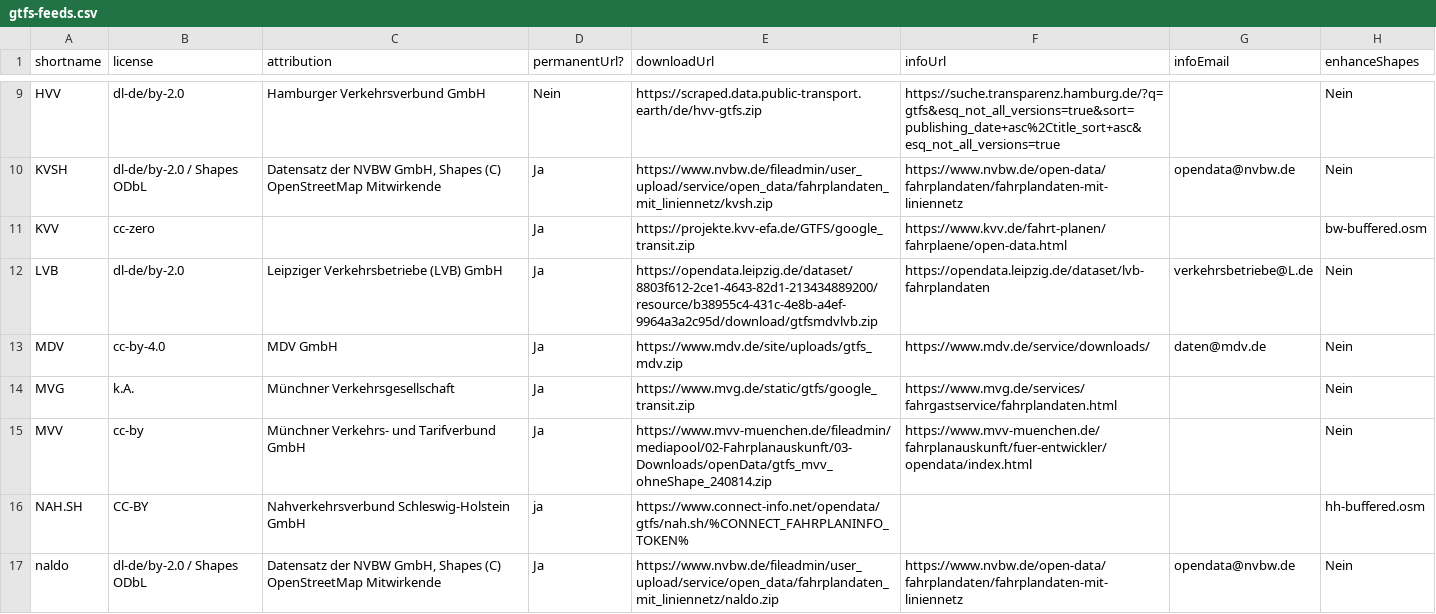
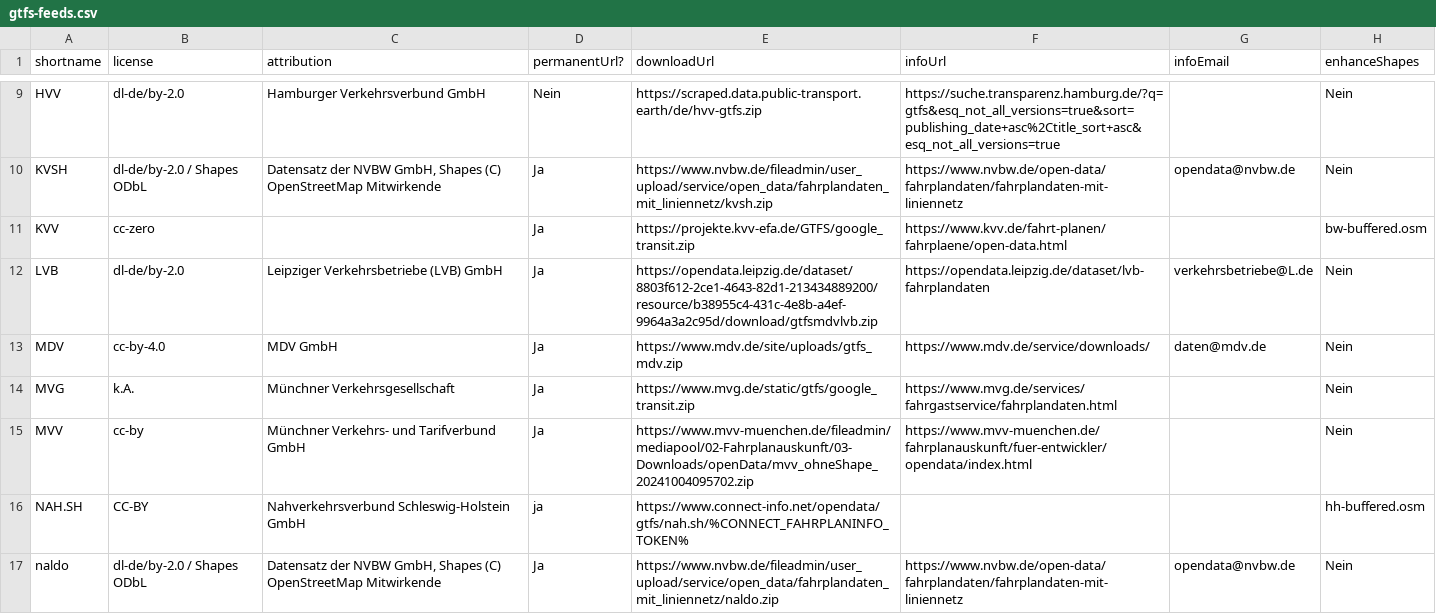
Before and after one commit to mfdz/gtfs-hub, a CSV file: config/gtfs-feeds.csv, drawn as a sheet; only a part is shown, gaps mark what is left out.

Commit message:
Update MVV download URL

```diff
--- a/config/gtfs-feeds.csv
+++ b/config/gtfs-feeds.csv
@@ -14,3 +14,3 @@ MDV;cc-by-4.0;MDV GmbH;Ja;https://www.mdv.de/site/uploads/gtfs_mdv.zip;https://w
 MVG;k.A.;Münchner Verkehrsgesellschaft;Ja;https://www.mvg.de/static/gtfs/google_transit.zip;https://www.mvg.de/services/fahrgastservice/fahrplandaten.html;;Nein
-MVV;cc-by;Münchner Verkehrs- und Tarifverbund GmbH;Ja;https://www.mvv-muenchen.de/fileadmin/mediapool/02-Fahrplanauskunft/03-Downloads/openData/gtfs_mvv_ohneShape_240814.zip;https://www.mvv-muenchen.de/fahrplanauskunft/fuer-entwickler/opendata/index.html;;Nein
+MVV;cc-by;Münchner Verkehrs- und Tarifverbund GmbH;Ja;https://www.mvv-muenchen.de/fileadmin/mediapool/02-Fahrplanauskunft/03-Downloads/openData/mvv_ohneShape_20241004095702.zip;https://www.mvv-muenchen.de/fahrplanauskunft/fuer-entwickler/opendata/index.html;;Nein
 NAH.SH;CC-BY;Nahverkehrsverbund Schleswig-Holstein GmbH;ja;https://www.connect-info.net/opendata/gtfs/nah.sh/%CONNECT_FAHRPLANINFO_TOKEN%;;;hh-buffered.osm
```
